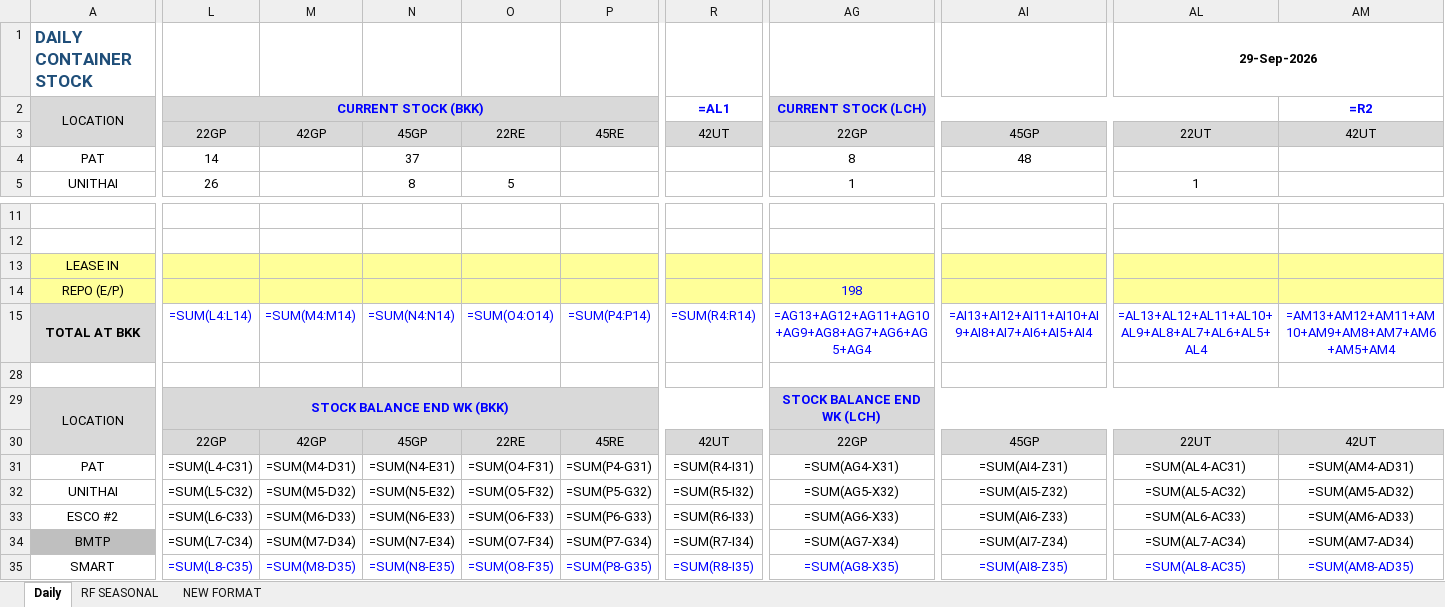
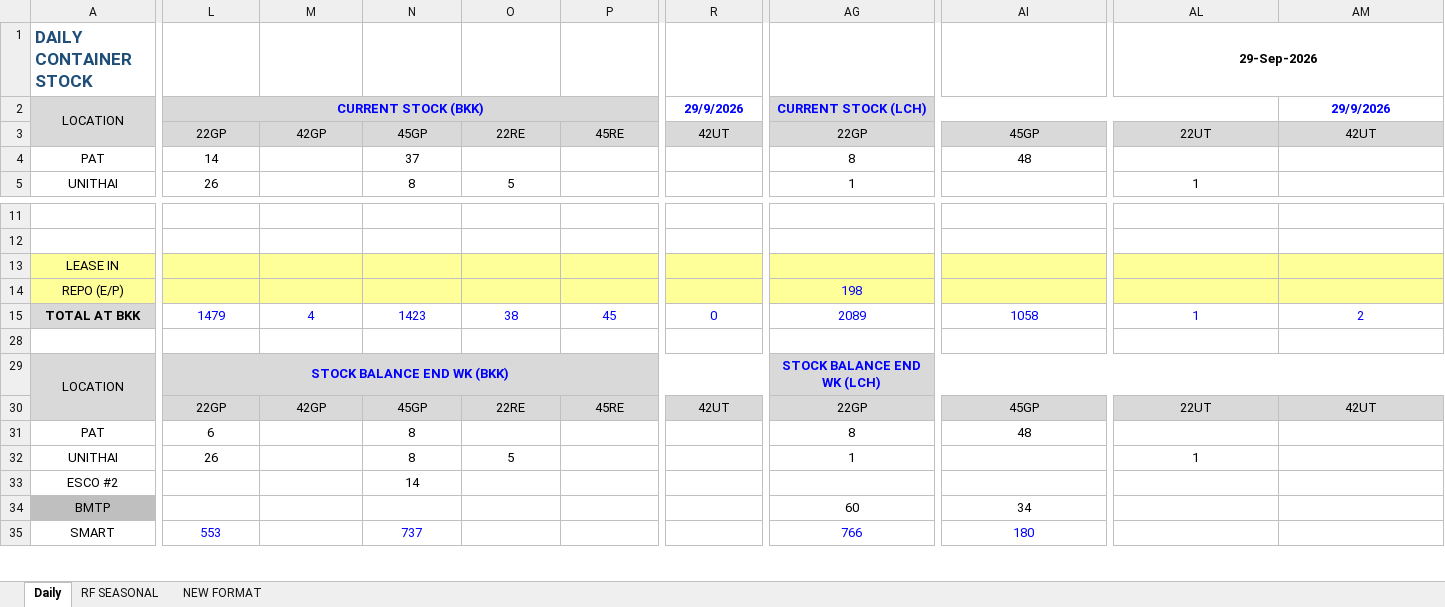
Before and after one commit to sirichai1265/hal-stock-hq-daily, an Excel workbook: 9-29/Stock Daily 2026-09-29.xlsx, sheet Daily, drawn as a sheet; only a part is shown, gaps mark what is left out; values as stored, in another font and other column widths than the file's, no borders; formulas without a stored value are shown as written; charts and pictures and conditional formats not drawn; removed rows and columns are numbered as before the commit, all else as after; rows hold the shown columns only; the diff covers the shown part only; the diff names each change by its address in the sheet, - before the commit and + after, or states it on an @@ line.

```diff
--- a/9-29/Stock Daily 2026-09-29.xlsx (sheet Daily)
+++ b/9-29/Stock Daily 2026-09-29.xlsx (sheet Daily)
-R2: =AL1
+R2: 29/9/2026
-AM2: =R2
+AM2: 29/9/2026
-row 15: TOTAL AT BKK | =SUM(L4:L14) | =SUM(M4:M14) | =SUM(N4:N14) | =SUM(O4:O14) | =SUM(P4:P14) | =SUM(R4:R14) | =AG13+AG12+AG11+AG10+AG9+AG8+AG7+AG6+AG5+AG4 | =AI13+AI12+AI11+AI10+AI9+AI8+AI7+AI6+AI5+AI4 | =AL13+AL12+AL11+AL10+AL9+AL8+AL7+AL6+AL5+AL4 | =AM13+AM12+AM11+AM10+AM9+AM8+AM7+AM6+AM5+AM4
+row 15: TOTAL AT BKK | 1479 | 4 | 1423 | 38 | 45 | 0 | 2089 | 1058 | 1 | 2
-row 31: PAT | =SUM(L4-C31) | =SUM(M4-D31) | =SUM(N4-E31) | =SUM(O4-F31) | =SUM(P4-G31) | =SUM(R4-I31) | =SUM(AG4-X31) | =SUM(AI4-Z31) | =SUM(AL4-AC31) | =SUM(AM4-AD31)
-row 32: UNITHAI | =SUM(L5-C32) | =SUM(M5-D32) | =SUM(N5-E32) | =SUM(O5-F32) | =SUM(P5-G32) | =SUM(R5-I32) | =SUM(AG5-X32) | =SUM(AI5-Z32) | =SUM(AL5-AC32) | =SUM(AM5-AD32)
-row 33: ESCO #2 | =SUM(L6-C33) | =SUM(M6-D33) | =SUM(N6-E33) | =SUM(O6-F33) | =SUM(P6-G33) | =SUM(R6-I33) | =SUM(AG6-X33) | =SUM(AI6-Z33) | =SUM(AL6-AC33) | =SUM(AM6-AD33)
-row 34: BMTP | =SUM(L7-C34) | =SUM(M7-D34) | =SUM(N7-E34) | =SUM(O7-F34) | =SUM(P7-G34) | =SUM(R7-I34) | =SUM(AG7-X34) | =SUM(AI7-Z34) | =SUM(AL7-AC34) | =SUM(AM7-AD34)
+row 31: PAT | 6 |  | 8 |  |  |  | 8 | 48
+row 32: UNITHAI | 26 |  | 8 | 5 |  |  | 1 |  | 1
+row 33: ESCO #2 |  |  | 14
+row 34: BMTP |  |  |  |  |  |  | 60 | 34
-L35: =SUM(L8-C35)
+L35: 553
-M35: =SUM(M8-D35)
+M35: (empty)
-N35: =SUM(N8-E35)
+N35: 737
-O35: =SUM(O8-F35)
+O35: (empty)
-P35: =SUM(P8-G35)
+P35: (empty)
-R35: =SUM(R8-I35)
+R35: (empty)
-AG35: =SUM(AG8-X35)
+AG35: 766
-AI35: =SUM(AI8-Z35)
+AI35: 180
-AL35: =SUM(AL8-AC35)
+AL35: (empty)
-AM35: =SUM(AM8-AD35)
+AM35: (empty)
```
Also changed, not shown: 10 added rows, 10 removed rows, 177 edited cells, cell formats and merged cells elsewhere in this sheet, sheet NEW FORMAT, sheet RF SEASONAL, charts or pictures, 2 other files.
